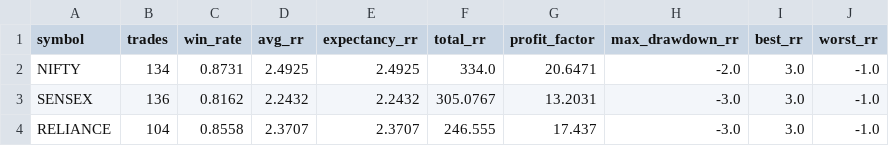
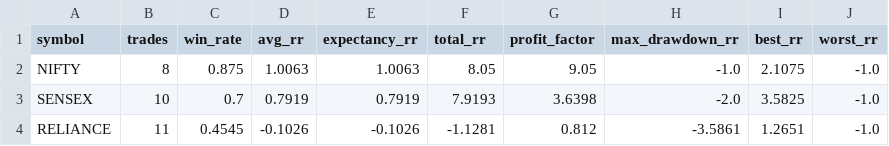
Before and after one commit to Hbsandeep26/OB_mitigation, a CSV file: data/backtests/ob_mitigation_summary.csv, drawn as a sheet.

```diff
--- a/data/backtests/ob_mitigation_summary.csv
+++ b/data/backtests/ob_mitigation_summary.csv
@@ -1,4 +1,4 @@
 symbol,trades,win_rate,avg_rr,expectancy_rr,total_rr,profit_factor,max_drawdown_rr,best_rr,worst_rr
-NIFTY,134,0.8731,2.4925,2.4925,334.0,20.6471,-2.0,3.0,-1.0
-SENSEX,136,0.8162,2.2432,2.2432,305.0767,13.2031,-3.0,3.0,-1.0
-RELIANCE,104,0.8558,2.3707,2.3707,246.555,17.437,-3.0,3.0,-1.0
+NIFTY,8,0.875,1.0063,1.0063,8.05,9.05,-1.0,2.1075,-1.0
+SENSEX,10,0.7,0.7919,0.7919,7.9193,3.6398,-2.0,3.5825,-1.0
+RELIANCE,11,0.4545,-0.1026,-0.1026,-1.1281,0.812,-3.5861,1.2651,-1.0
```
Also changed, not shown: data/backtests/backtest_summary.csv, sandbox_trade_logs.csv, 48 other files.
